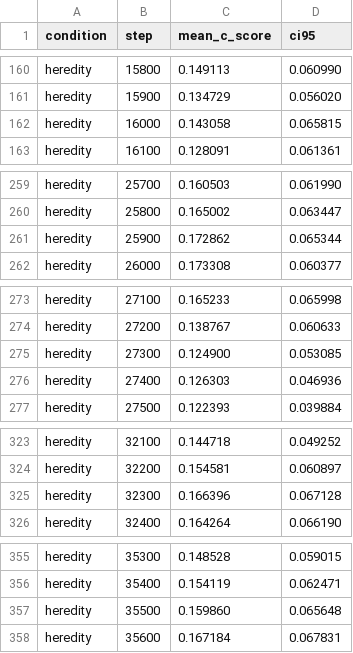
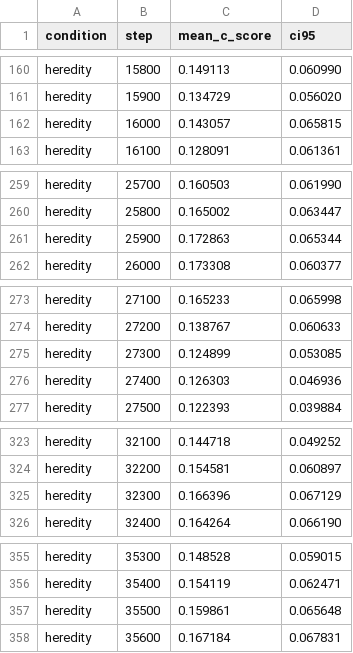
Before and after one commit to ktakahashi74/conc-paper-2026, a CSV file: experiments/plots/e6/paper_e6_integration_timeseries.csv, drawn as a sheet; only a part is shown, gaps mark what is left out; the diff covers the shown part only.

```diff
--- a/experiments/plots/e6/paper_e6_integration_timeseries.csv
+++ b/experiments/plots/e6/paper_e6_integration_timeseries.csv
@@ -161,3 +161,3 @@ heredity,15800,0.149113,0.060990
 heredity,15900,0.134729,0.056020
-heredity,16000,0.143058,0.065815
+heredity,16000,0.143057,0.065815
 heredity,16100,0.128091,0.061361
@@ -260,3 +260,3 @@ heredity,25700,0.160503,0.061990
 heredity,25800,0.165002,0.063447
-heredity,25900,0.172862,0.065344
+heredity,25900,0.172863,0.065344
 heredity,26000,0.173308,0.060377
@@ -274,3 +274,3 @@ heredity,27100,0.165233,0.065998
 heredity,27200,0.138767,0.060633
-heredity,27300,0.124900,0.053085
+heredity,27300,0.124899,0.053085
 heredity,27400,0.126303,0.046936
@@ -324,3 +324,3 @@ heredity,32100,0.144718,0.049252
 heredity,32200,0.154581,0.060897
-heredity,32300,0.166396,0.067128
+heredity,32300,0.166396,0.067129
 heredity,32400,0.164264,0.066190
@@ -356,3 +356,3 @@ heredity,35300,0.148528,0.059015
 heredity,35400,0.154119,0.062471
-heredity,35500,0.159860,0.065648
+heredity,35500,0.159861,0.065648
 heredity,35600,0.167184,0.067831
```
Also changed, not shown: 60 edited cells elsewhere in this file, 11 other files.
